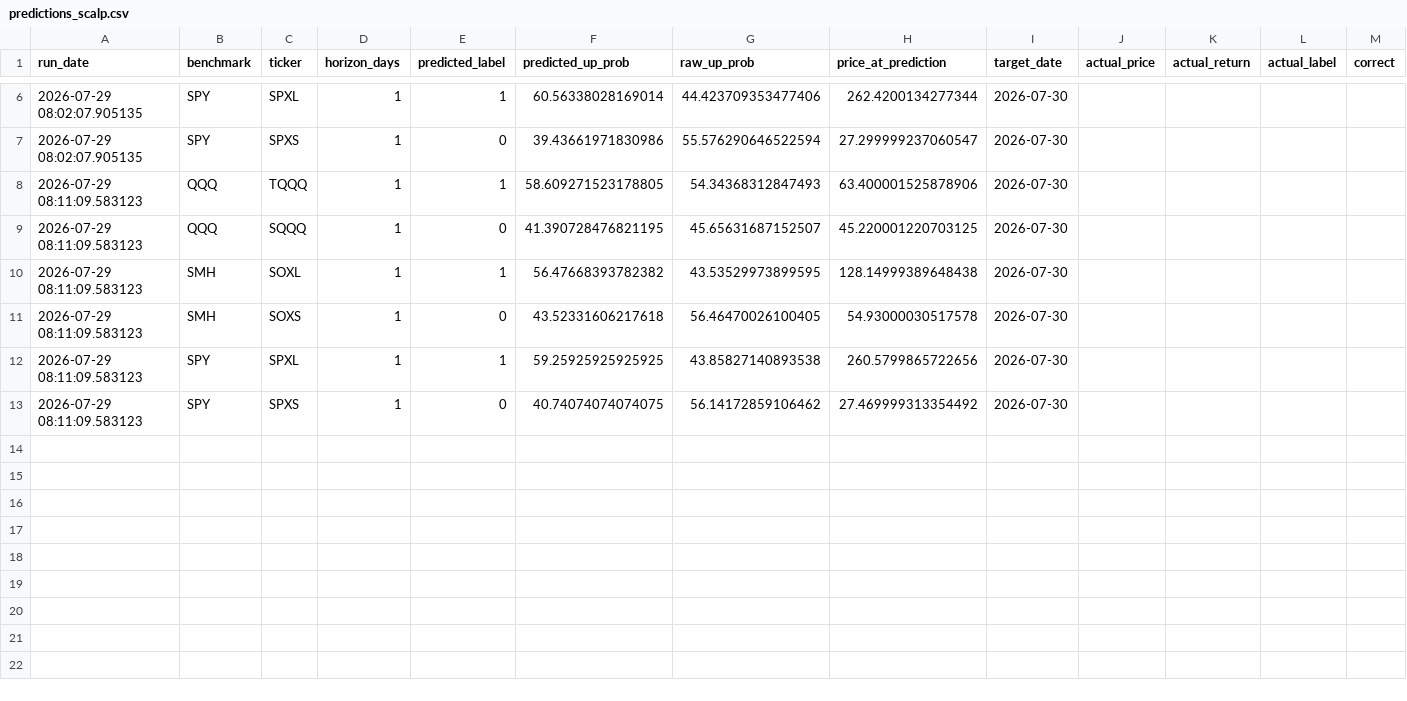
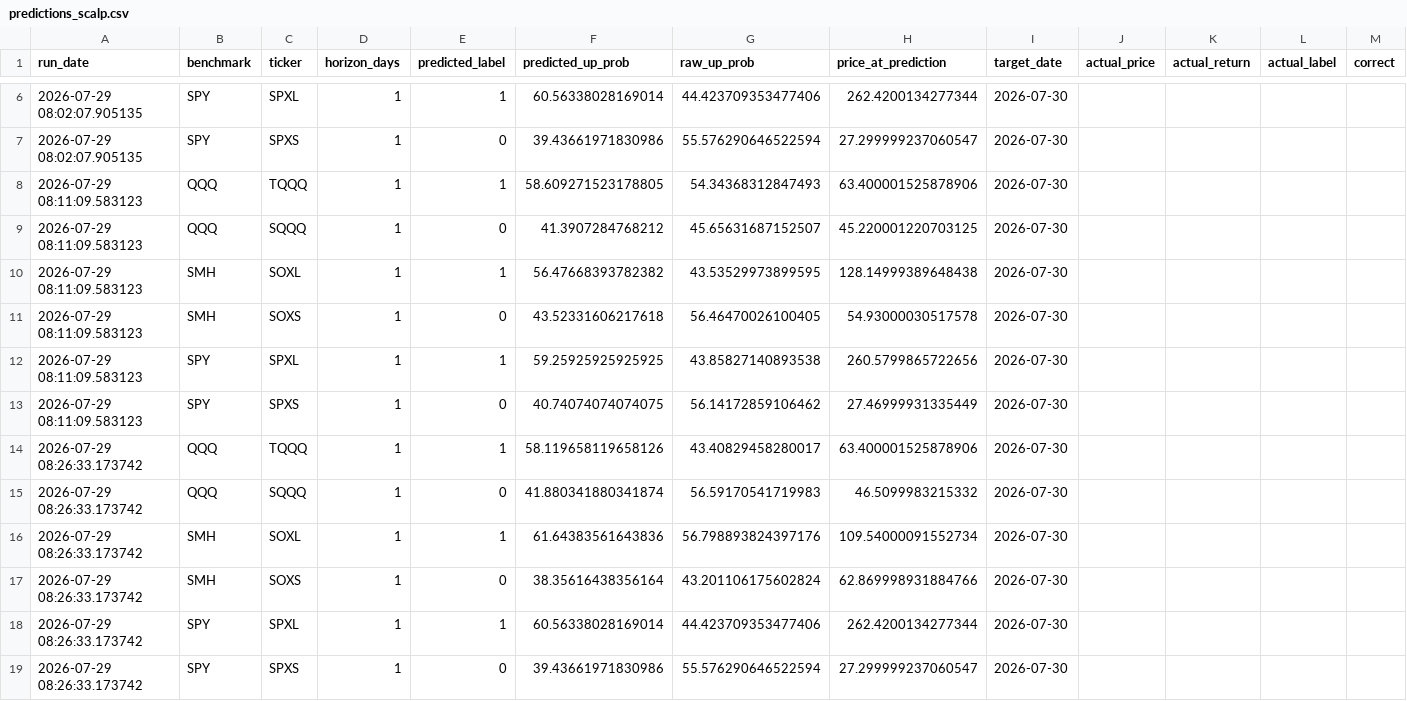
Before and after one commit to Battery2X/battery-predictor, a CSV file: logs/predictions_scalp.csv, drawn as a sheet; only a part is shown, gaps mark what is left out.

```diff
--- a/logs/predictions_scalp.csv
+++ b/logs/predictions_scalp.csv
@@ -8,3 +8,3 @@ run_date,benchmark,ticker,horizon_days,predicted_label,predicted_up_prob,raw_up_
 2026-07-29 08:11:09.583123,QQQ,TQQQ,1,1,58.609271523178805,54.34368312847493,63.400001525878906,2026-07-30,,,,
-2026-07-29 08:11:09.583123,QQQ,SQQQ,1,0,41.390728476821195,45.65631687152507,45.220001220703125,2026-07-30,,,,
+2026-07-29 08:11:09.583123,QQQ,SQQQ,1,0,41.3907284768212,45.65631687152507,45.220001220703125,2026-07-30,,,,
 2026-07-29 08:11:09.583123,SMH,SOXL,1,1,56.47668393782382,43.53529973899595,128.14999389648438,2026-07-30,,,,
@@ -12,2 +12,8 @@ run_date,benchmark,ticker,horizon_days,predicted_label,predicted_up_prob,raw_up_
 2026-07-29 08:11:09.583123,SPY,SPXL,1,1,59.25925925925925,43.85827140893538,260.5799865722656,2026-07-30,,,,
-2026-07-29 08:11:09.583123,SPY,SPXS,1,0,40.74074074074075,56.14172859106462,27.469999313354492,2026-07-30,,,,
+2026-07-29 08:11:09.583123,SPY,SPXS,1,0,40.74074074074075,56.14172859106462,27.46999931335449,2026-07-30,,,,
+2026-07-29 08:26:33.173742,QQQ,TQQQ,1,1,58.119658119658126,43.40829458280017,63.400001525878906,2026-07-30,,,,
+2026-07-29 08:26:33.173742,QQQ,SQQQ,1,0,41.880341880341874,56.59170541719983,46.5099983215332,2026-07-30,,,,
+2026-07-29 08:26:33.173742,SMH,SOXL,1,1,61.64383561643836,56.798893824397176,109.54000091552734,2026-07-30,,,,
+2026-07-29 08:26:33.173742,SMH,SOXS,1,0,38.35616438356164,43.201106175602824,62.869998931884766,2026-07-30,,,,
+2026-07-29 08:26:33.173742,SPY,SPXL,1,1,60.56338028169014,44.423709353477406,262.4200134277344,2026-07-30,,,,
+2026-07-29 08:26:33.173742,SPY,SPXS,1,0,39.43661971830986,55.576290646522594,27.299999237060547,2026-07-30,,,,
```
Also changed, not shown: logs/predictions_position.csv, logs/predictions_swing.csv.
